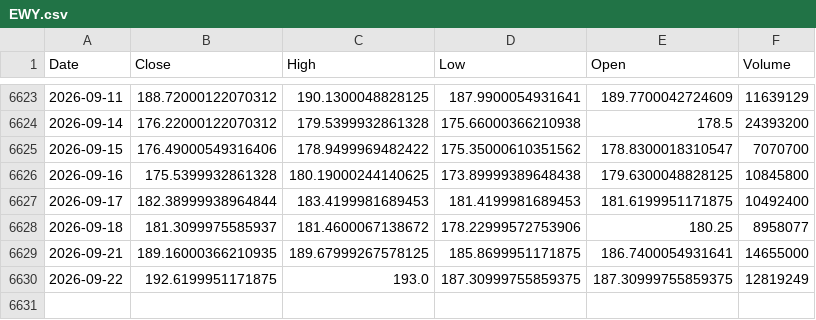
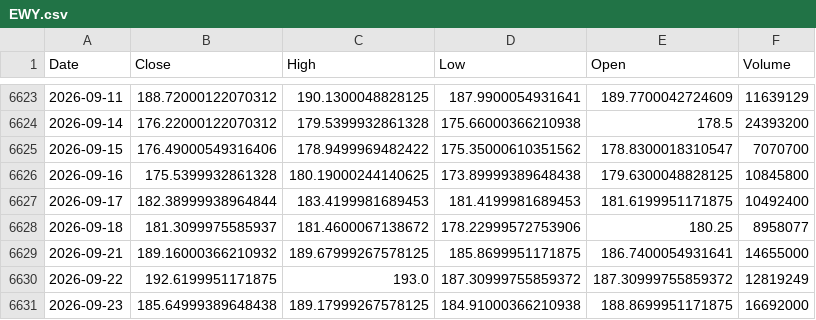
Before and after one commit to kittycapital/asset-forecast, a CSV file: data/raw/EWY.csv, drawn as a sheet; only a part is shown, gaps mark what is left out.

```diff
--- a/data/raw/EWY.csv
+++ b/data/raw/EWY.csv
@@ -6628,3 +6628,4 @@ Date,Close,High,Low,Open,Volume
 2026-09-18,181.3099975585937,181.4600067138672,178.22999572753906,180.25,8958077
-2026-09-21,189.16000366210935,189.67999267578125,185.8699951171875,186.7400054931641,14655000
-2026-09-22,192.6199951171875,193.0,187.30999755859375,187.30999755859375,12819249
+2026-09-21,189.16000366210932,189.67999267578125,185.8699951171875,186.7400054931641,14655000
+2026-09-22,192.6199951171875,193.0,187.30999755859372,187.30999755859372,12819249
+2026-09-23,185.64999389648438,189.17999267578125,184.91000366210938,188.8699951171875,16692000
```
Also changed, not shown: data/raw/USO.csv, data/raw/XLE.csv, 44 other files.
